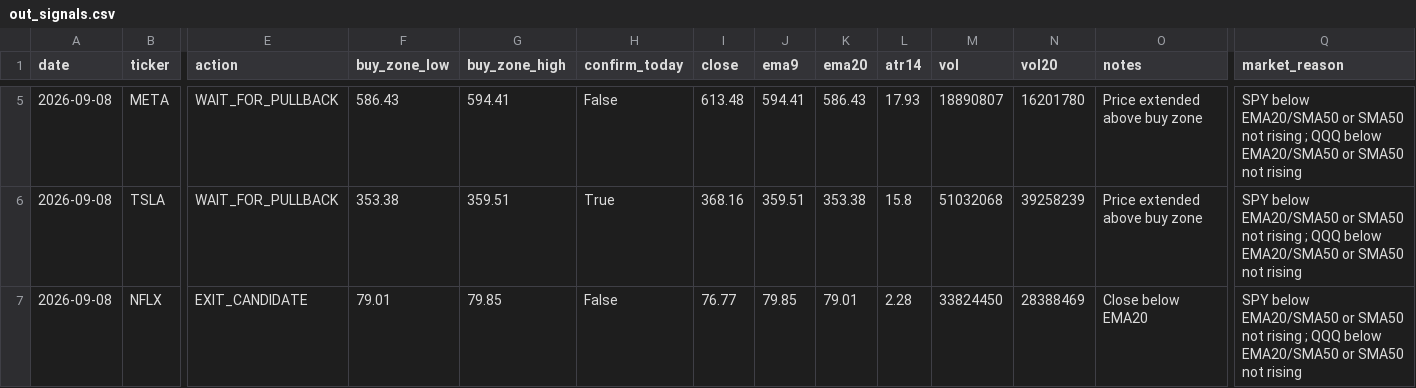
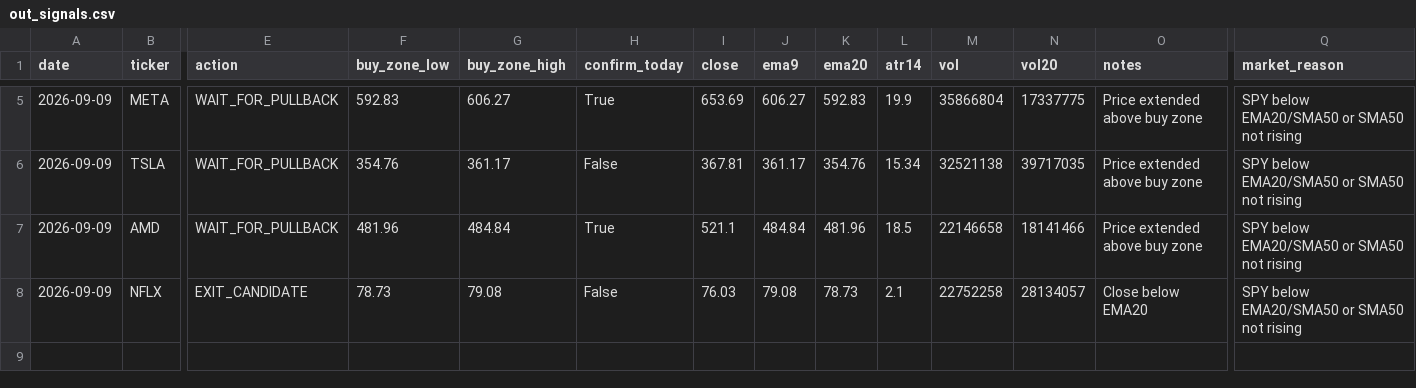
Before and after one commit to Ayodukale/S_B, a CSV file: data/out_signals.csv, drawn as a sheet; only a part is shown, gaps mark what is left out; addresses are those after the commit; rows hold the shown columns only; the diff covers the shown part only; the diff names each change by its address in the sheet, - before the commit and + after, or states it on an @@ line.

```diff
--- a/data/out_signals.csv
+++ b/data/out_signals.csv
-A5:A6 (date): 2026-09-08
+A5:A6 (date): 2026-09-09
-F5 (buy_zone_low): 586.43
+F5 (buy_zone_low): 592.83
-G5 (buy_zone_high): 594.41
+G5 (buy_zone_high): 606.27
-H5 (confirm_today): False
+H5 (confirm_today): True
-I5 (close): 613.48
+I5 (close): 653.69
-J5 (ema9): 594.41
+J5 (ema9): 606.27
-K5 (ema20): 586.43
+K5 (ema20): 592.83
-L5 (atr14): 17.93
+L5 (atr14): 19.9
-M5 (vol): 18890807
+M5 (vol): 35866804
-N5 (vol20): 16201780
+N5 (vol20): 17337775
-Q5:Q6 (market_reason): …not rising ; QQQ below EMA20/SMA50 or SMA50 not rising
+Q5:Q6 (market_reason): …not rising
-F6 (buy_zone_low): 353.38
+F6 (buy_zone_low): 354.76
-G6 (buy_zone_high): 359.51
+G6 (buy_zone_high): 361.17
-H6 (confirm_today): True
+H6 (confirm_today): False
-I6 (close): 368.16
+I6 (close): 367.81
-J6 (ema9): 359.51
+J6 (ema9): 361.17
-K6 (ema20): 353.38
+K6 (ema20): 354.76
-L6 (atr14): 15.8
+L6 (atr14): 15.34
-M6 (vol): 51032068
+M6 (vol): 32521138
-N6 (vol20): 39258239
+N6 (vol20): 39717035
+row 7: 2026-09-09 | AMD | WAIT_FOR_PULLBACK | 481.96 | 484.84 | True | 521.1 | 484.84 | 481.96 | 18.5 | 22146658 | 18141466 | Price extended above buy zone | SPY below EMA20/SMA50 or SMA50 not rising
-A8 (date): 2026-09-08
+A8 (date): 2026-09-09
-F8 (buy_zone_low): 79.01
+F8 (buy_zone_low): 78.73
-G8 (buy_zone_high): 79.85
+G8 (buy_zone_high): 79.08
-I8 (close): 76.77
+I8 (close): 76.03
-J8 (ema9): 79.85
+J8 (ema9): 79.08
-K8 (ema20): 79.01
+K8 (ema20): 78.73
-L8 (atr14): 2.28
+L8 (atr14): 2.1
-M8 (vol): 33824450
+M8 (vol): 22752258
-N8 (vol20): 28388469
+N8 (vol20): 28134057
-Q8 (market_reason): …not rising ; QQQ below EMA20/SMA50 or SMA50 not rising
+Q8 (market_reason): …not rising
```
Also changed, not shown: 31 edited cells elsewhere in this file, 3 other files.
